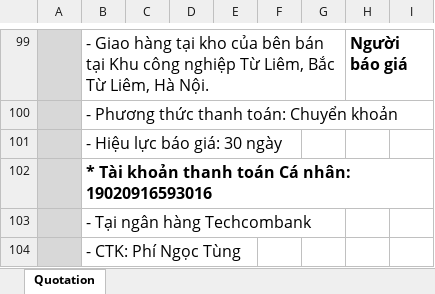
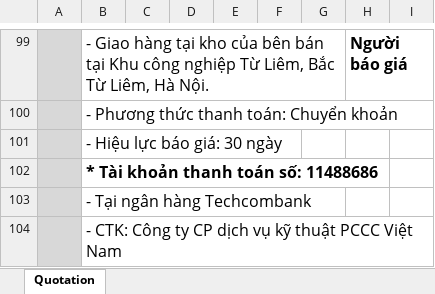
Before and after one commit to TungFireSmart/Fsales, an Excel workbook: bao_gia_mau.xlsx, sheet Quotation, drawn as a sheet; only a part is shown, gaps mark what is left out; values as stored, in another font and other column widths than the file's, no borders; charts and pictures not drawn; the diff names each change by its address in the sheet, - before the commit and + after, or states it on an @@ line.

```diff
--- a/bao_gia_mau.xlsx (sheet Quotation)
+++ b/bao_gia_mau.xlsx (sheet Quotation)
-B102: * Tài khoản thanh toán Cá nhân: 19020916593016
+B102: * Tài khoản thanh toán số: 11488686
-B104: - CTK: Phí Ngọc Tùng
+B104: - CTK: Công ty CP dịch vụ kỹ thuật PCCC Việt Nam
```
Also changed, not shown: 55 other files.
